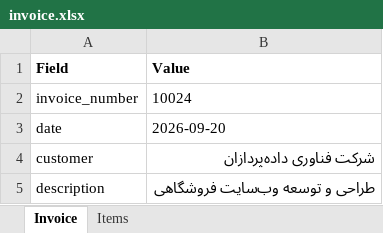
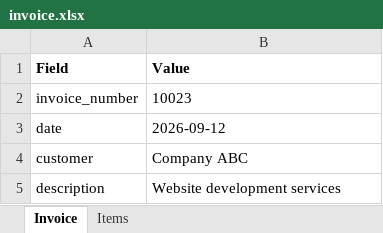
Before and after one commit to shakibfarzan/invoice-generator, an Excel workbook: examples/invoice.xlsx, sheet Invoice, drawn as a sheet; values as stored, in another font and other column widths than the file's, no borders; the diff names each change by its address in the sheet, - before the commit and + after, or states it on an @@ line.

```diff
--- a/examples/invoice.xlsx (sheet Invoice)
+++ b/examples/invoice.xlsx (sheet Invoice)
-B2 (Value): 10024
+B2 (Value): 10023
-B3 (Value): 2026-09-20
+B3 (Value): 2026-09-12
-B4 (Value): شرکت فناوری داده‌پردازان
+B4 (Value): Company ABC
-B5 (Value): طراحی و توسعه وب‌سایت فروشگاهی
+B5 (Value): Website development services
```
Also changed, not shown: sheet Items, 7 other files.
